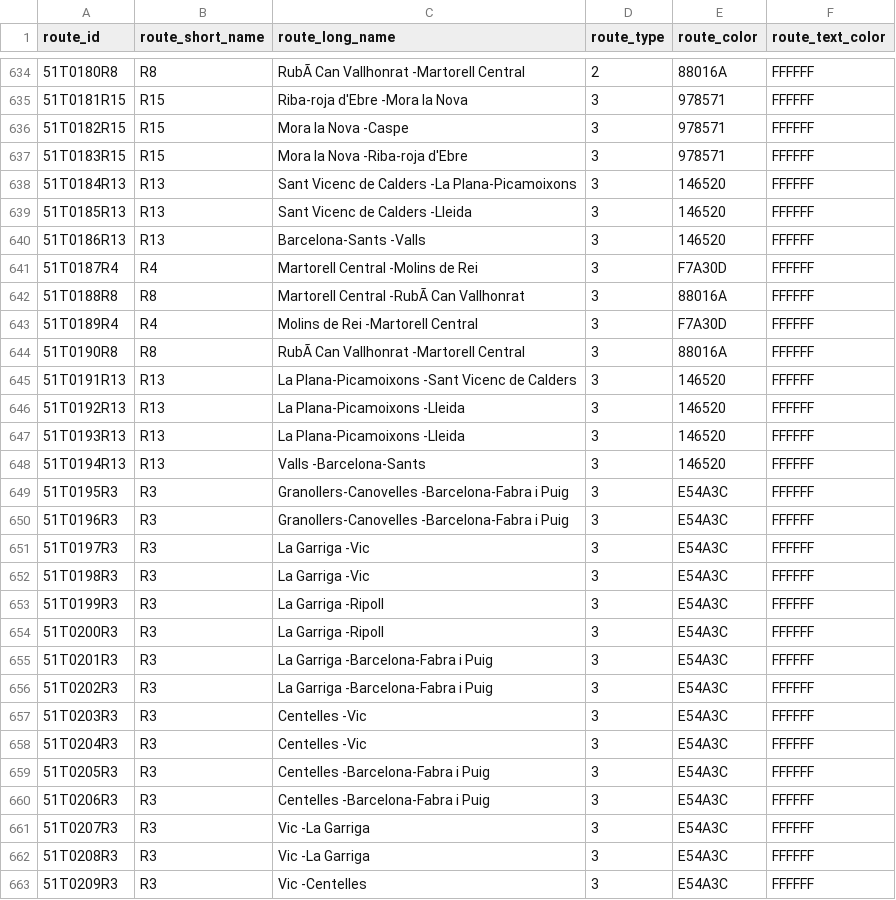
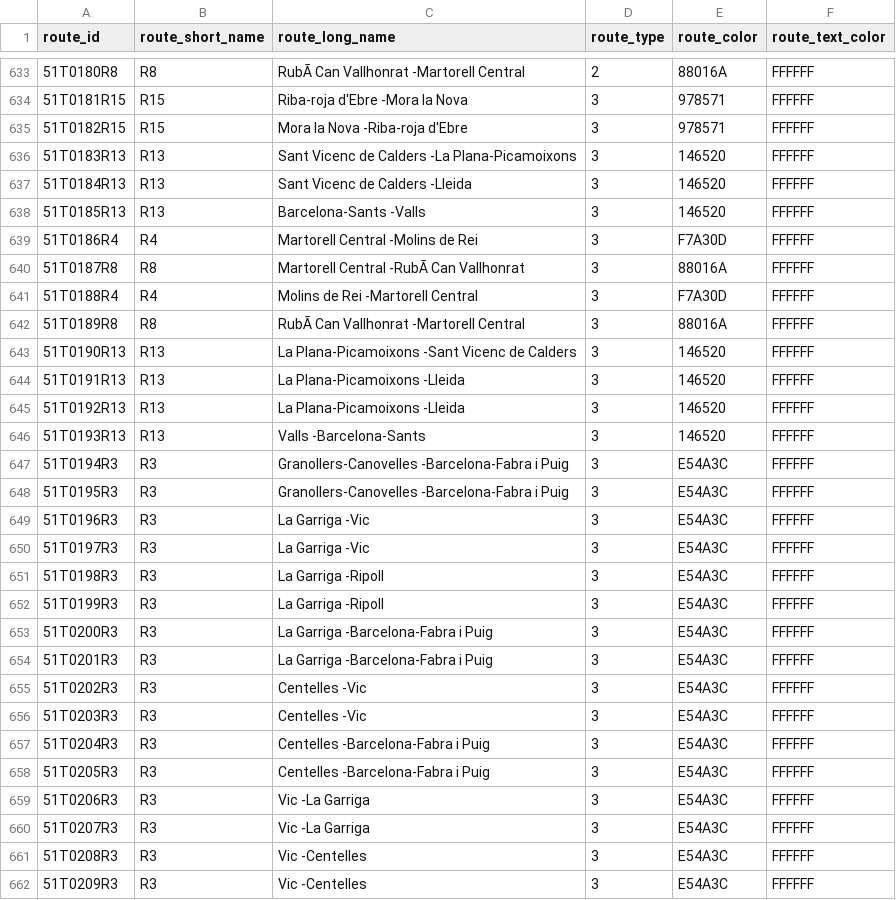
Before and after one commit to WireNext/cercaniasgtfs, a CSV file: data_csv/routes.csv, drawn as a sheet; only a part is shown, gaps mark what is left out; removed rows and columns are numbered as before the commit, all else as after; the diff covers the shown part only; the diff names each change by its address in the sheet, - before the commit and + after, or states it on an @@ line.

```diff
--- a/data_csv/routes.csv
+++ b/data_csv/routes.csv
-C635 (route_long_name): Mora la Nova -Caspe
+C635 (route_long_name): Mora la Nova -Riba-roja d'Ebre
-A636 (route_id): 51T0183R15
+A636 (route_id): 51T0183R13
-B636 (route_short_name): R15
+B636 (route_short_name): R13
-C636 (route_long_name): Mora la Nova -Riba-roja d'Ebre
+C636 (route_long_name): Sant Vicenc de Calders -La Plana-Picamoixons
-E636 (route_color): 978571
+E636 (route_color): 146520
-C637 (route_long_name): Sant Vicenc de Calders -La Plana-Picamoixons
+C637 (route_long_name): Sant Vicenc de Calders -Lleida
-C638 (route_long_name): Sant Vicenc de Calders -Lleida
+C638 (route_long_name): Barcelona-Sants -Valls
-row 640: 51T0186R13 | R13 | Barcelona-Sants -Valls | 3 | 146520 | FFFFFF
-A639 (route_id): 51T0187R4
+A639 (route_id): 51T0186R4
-A640 (route_id): 51T0188R8
+A640 (route_id): 51T0187R8
-A641 (route_id): 51T0189R4
+A641 (route_id): 51T0188R4
-A642 (route_id): 51T0190R8
+A642 (route_id): 51T0189R8
+row 643: 51T0190R13 | R13 | La Plana-Picamoixons -Sant Vicenc de Calders | 3 | 146520 | FFFFFF
-C644 (route_long_name): La Plana-Picamoixons -Sant Vicenc de Calders
+C644 (route_long_name): La Plana-Picamoixons -Lleida
-C646 (route_long_name): La Plana-Picamoixons -Lleida
+C646 (route_long_name): Valls -Barcelona-Sants
-A647 (route_id): 51T0194R13
+A647 (route_id): 51T0194R3
-B647 (route_short_name): R13
+B647 (route_short_name): R3
-C647 (route_long_name): Valls -Barcelona-Sants
+C647 (route_long_name): Granollers-Canovelles -Barcelona-Fabra i Puig
-E647 (route_color): 146520
+E647 (route_color): E54A3C
-C649 (route_long_name): Granollers-Canovelles -Barcelona-Fabra i Puig
+C649 (route_long_name): La Garriga -Vic
-C651 (route_long_name): La Garriga -Vic
+C651 (route_long_name): La Garriga -Ripoll
-C653 (route_long_name): La Garriga -Ripoll
+C653 (route_long_name): La Garriga -Barcelona-Fabra i Puig
-C655 (route_long_name): La Garriga -Barcelona-Fabra i Puig
+C655 (route_long_name): Centelles -Vic
-C657 (route_long_name): Centelles -Vic
+C657 (route_long_name): Centelles -Barcelona-Fabra i Puig
-C659 (route_long_name): Centelles -Barcelona-Fabra i Puig
+C659 (route_long_name): Vic -La Garriga
-C661 (route_long_name): Vic -La Garriga
+C661 (route_long_name): Vic -Centelles
```
Also changed, not shown: 3 added rows, 5 removed rows and 29 edited cells elsewhere in this file, data_csv/calendar.csv.
